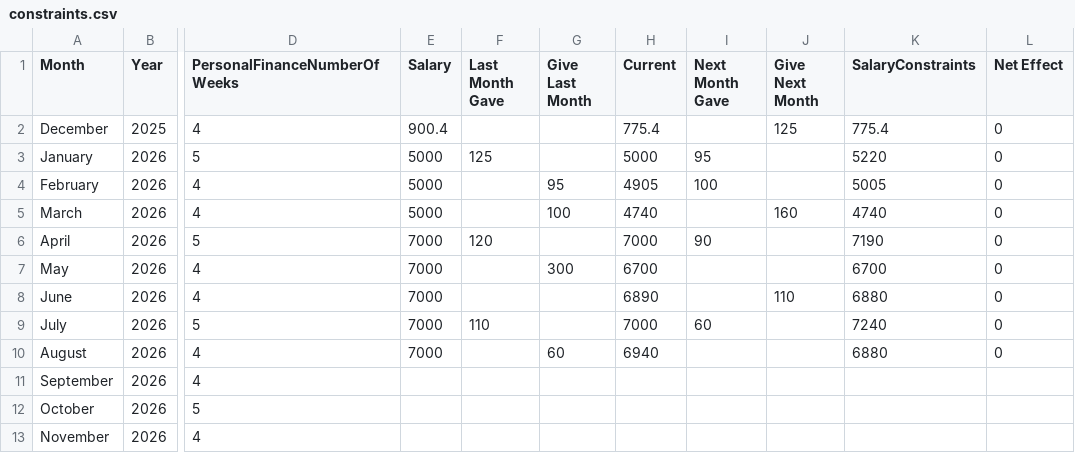
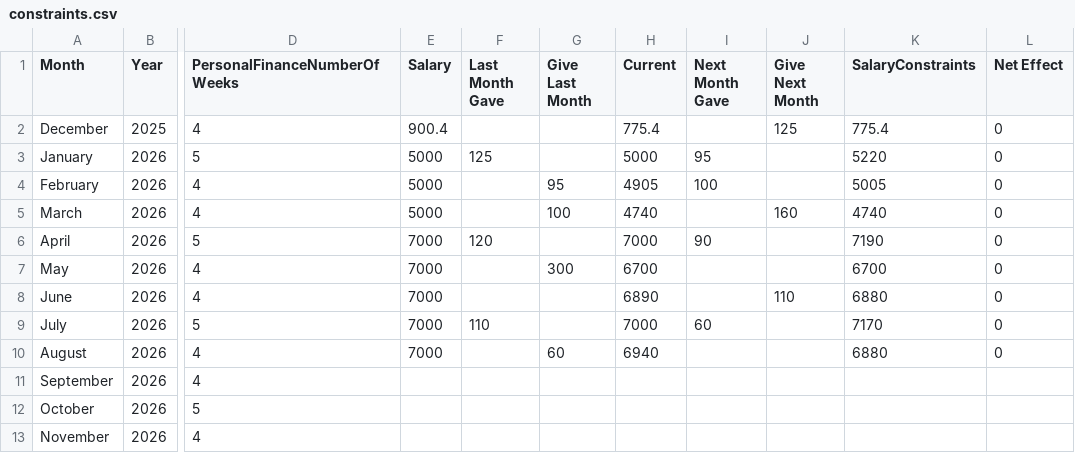
Before and after one commit to lolaaaaa1/lifeOS, a CSV file: data/constraints.csv, drawn as a sheet; only a part is shown, gaps mark what is left out; the diff names each change by its address in the sheet, - before the commit and + after, or states it on an @@ line.

Commit message:
Auto-compute constraints July 2026

```diff
--- a/data/constraints.csv
+++ b/data/constraints.csv
-K9 (SalaryConstraints): 7240
+K9 (SalaryConstraints): 7170
```
